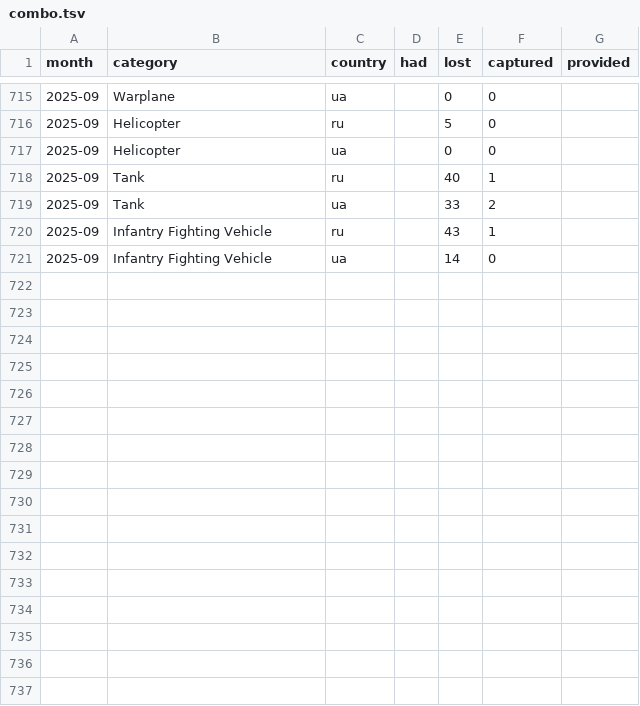
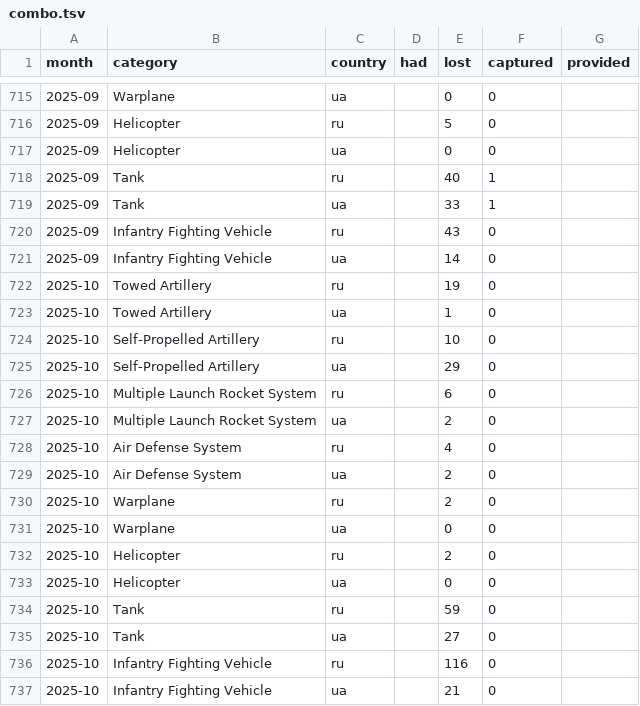
Before and after one commit to protect-ukraine-now/pun, a TSV file: src/data/combo.tsv, drawn as a sheet; only a part is shown, gaps mark what is left out.

```diff
--- a/src/data/combo.tsv
+++ b/src/data/combo.tsv
@@ -718,4 +718,20 @@ month	category	country	had	lost	captured	provided
 2025-09	Tank	ru		40	1	
-2025-09	Tank	ua		33	2	
-2025-09	Infantry Fighting Vehicle	ru		43	1	
+2025-09	Tank	ua		33	1	
+2025-09	Infantry Fighting Vehicle	ru		43	0	
 2025-09	Infantry Fighting Vehicle	ua		14	0	
+2025-10	Towed Artillery	ru		19	0	
+2025-10	Towed Artillery	ua		1	0	
+2025-10	Self-Propelled Artillery	ru		10	0	
+2025-10	Self-Propelled Artillery	ua		29	0	
+2025-10	Multiple Launch Rocket System	ru		6	0	
+2025-10	Multiple Launch Rocket System	ua		2	0	
+2025-10	Air Defense System	ru		4	0	
+2025-10	Air Defense System	ua		2	0	
+2025-10	Warplane	ru		2	0	
+2025-10	Warplane	ua		0	0	
+2025-10	Helicopter	ru		2	0	
+2025-10	Helicopter	ua		0	0	
+2025-10	Tank	ru		59	0	
+2025-10	Tank	ua		27	0	
+2025-10	Infantry Fighting Vehicle	ru		116	0	
+2025-10	Infantry Fighting Vehicle	ua		21	0	
```
Also changed, not shown: 4 other files.
